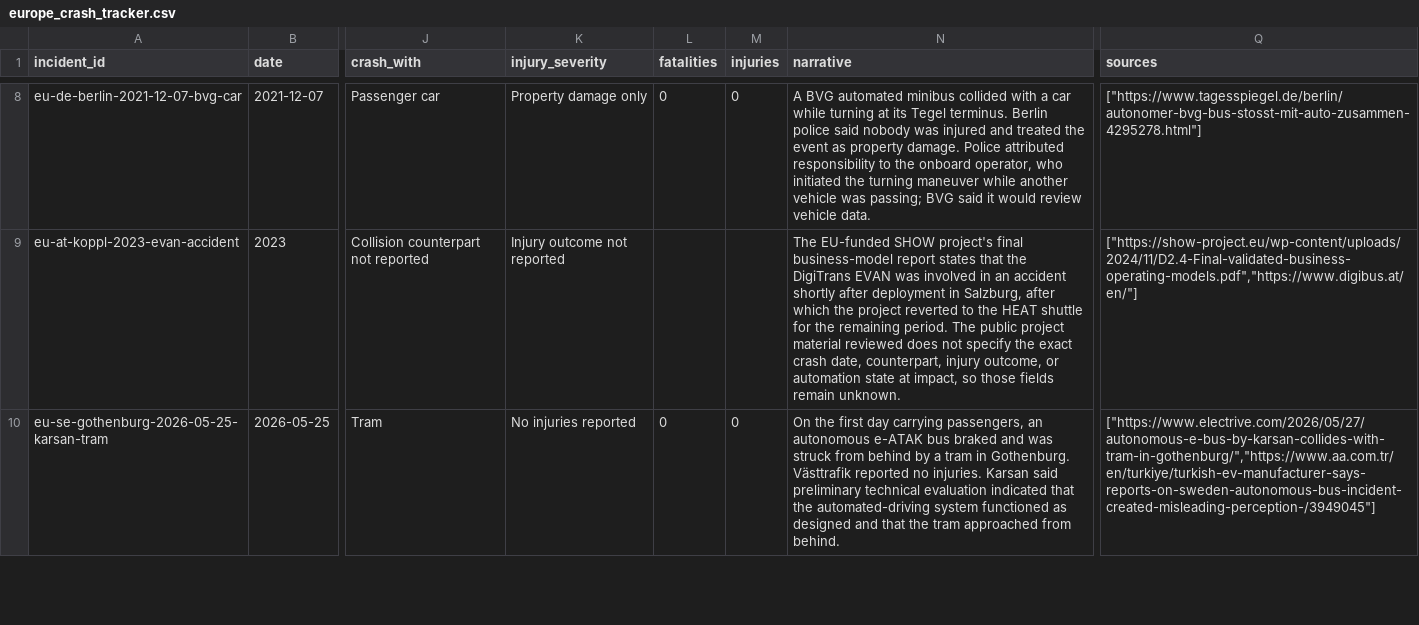
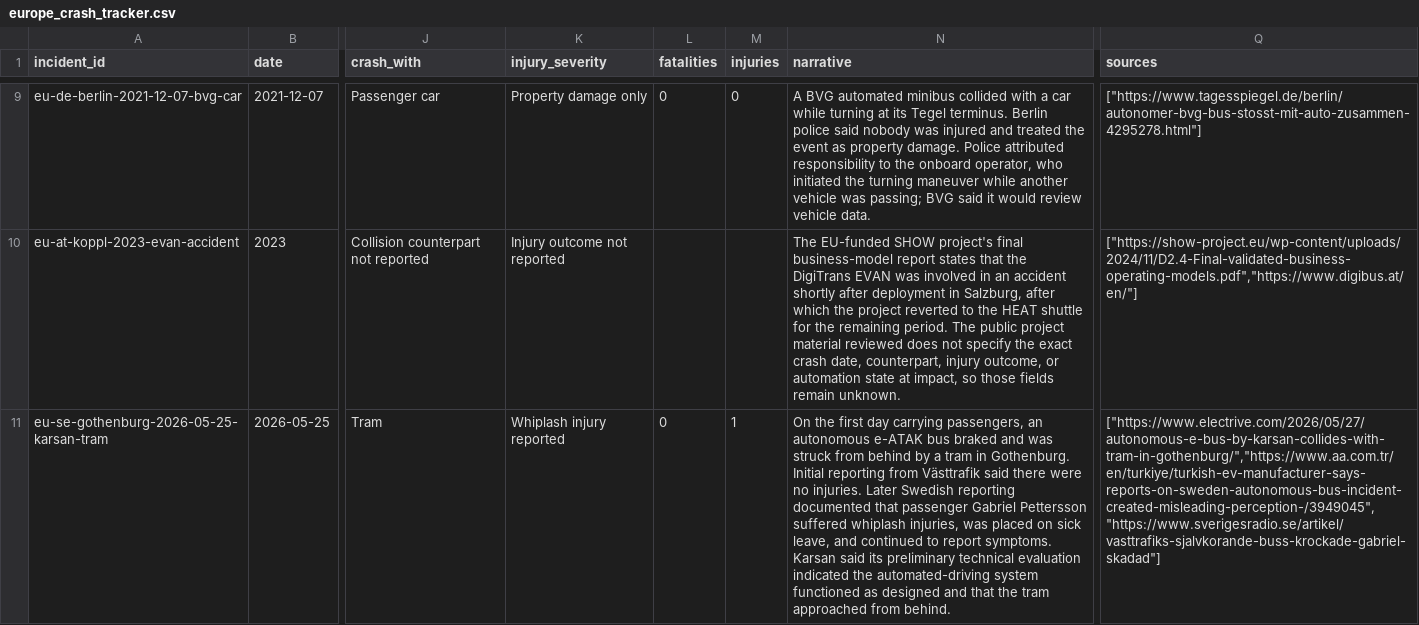
Before and after one commit to av-observatory/av-observatory-web, a CSV file: public/data/europe_crash_tracker.csv, drawn as a sheet; only a part is shown, gaps mark what is left out; addresses are those after the commit; the diff covers the shown part only; the diff names each change by its address in the sheet, - before the commit and + after, or states it on an @@ line.

```diff
--- a/public/data/europe_crash_tracker.csv
+++ b/public/data/europe_crash_tracker.csv
-K11 (injury_severity): No injuries reported
+K11 (injury_severity): Whiplash injury reported
-M11 (injuries): 0
+M11 (injuries): 1
-N11 (narrative): …in Gothenburg. Västtrafik reported no injuries. Karsan said preliminary technical evaluation indicated that the automated-driving…
+N11 (narrative): …in Gothenburg. Initial reporting from Västtrafik said there were no injuries. Later Swedish reporting documented that passenger Gabriel Pettersson suffered whiplash injuries, was placed on sick leave, and continued to report symptoms. Karsan said its preliminary technical evaluation indicated the automated-driving…
-Q11 (sources): ["https://www.electrive.com/2026/05/27/autonomous-e-bus-by-karsan-collides-with-tram-in-gothenburg/","https://www.aa.com.tr/en/turkiye/turkish-ev-manufacturer-says-reports-on-sweden-autonomous-bus-incident-created-misleading-perception-/3949045"]
+Q11 (sources): ["https://www.electrive.com/2026/05/27/autonomous-e-bus-by-karsan-collides-with-tram-in-gothenburg/","https://www.aa.com.tr/en/turkiye/turkish-ev-manufacturer-says-reports-on-sweden-autonomous-bus-incident-created-misleading-perception-/3949045","https://www.sverigesradio.se/artikel/vasttrafiks-sjalvkorande-buss-krockade-gabriel-skadad"]
```
Also changed, not shown: 2 added rows elsewhere in this file.
